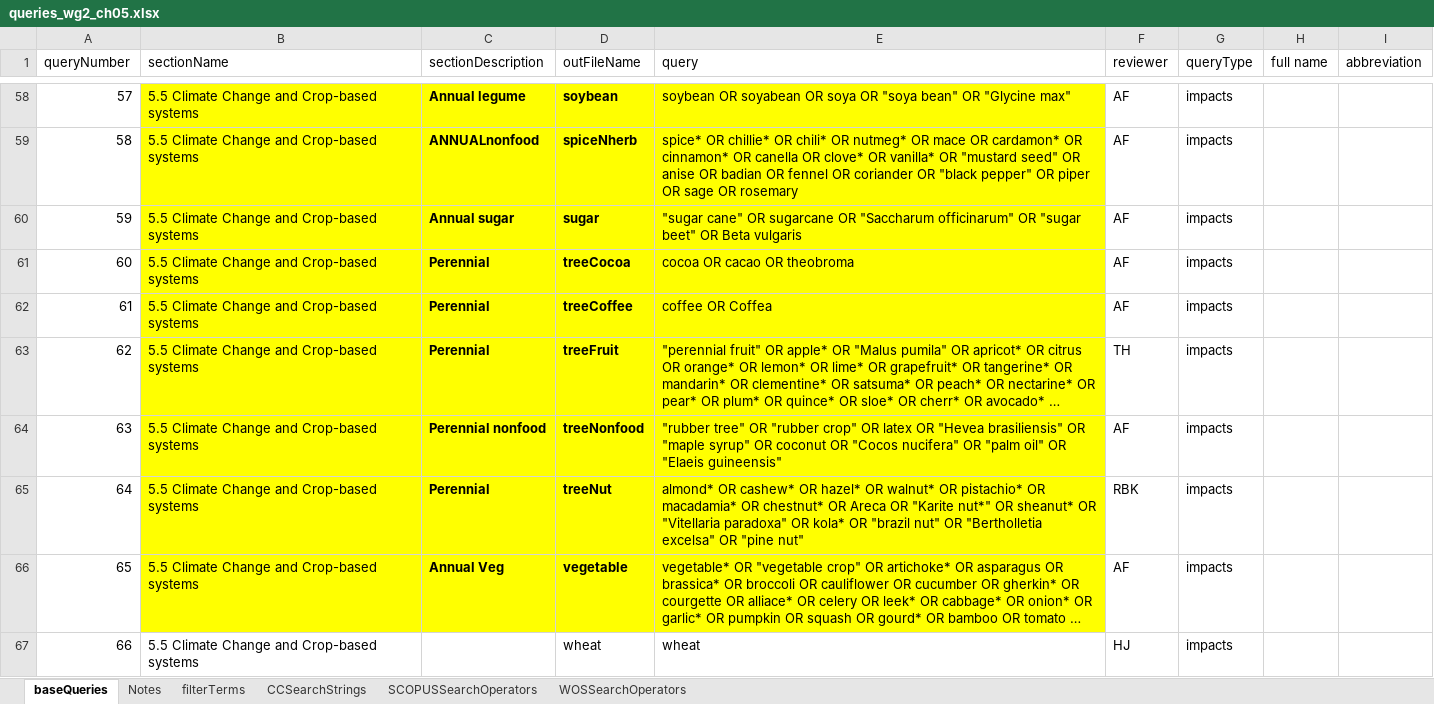
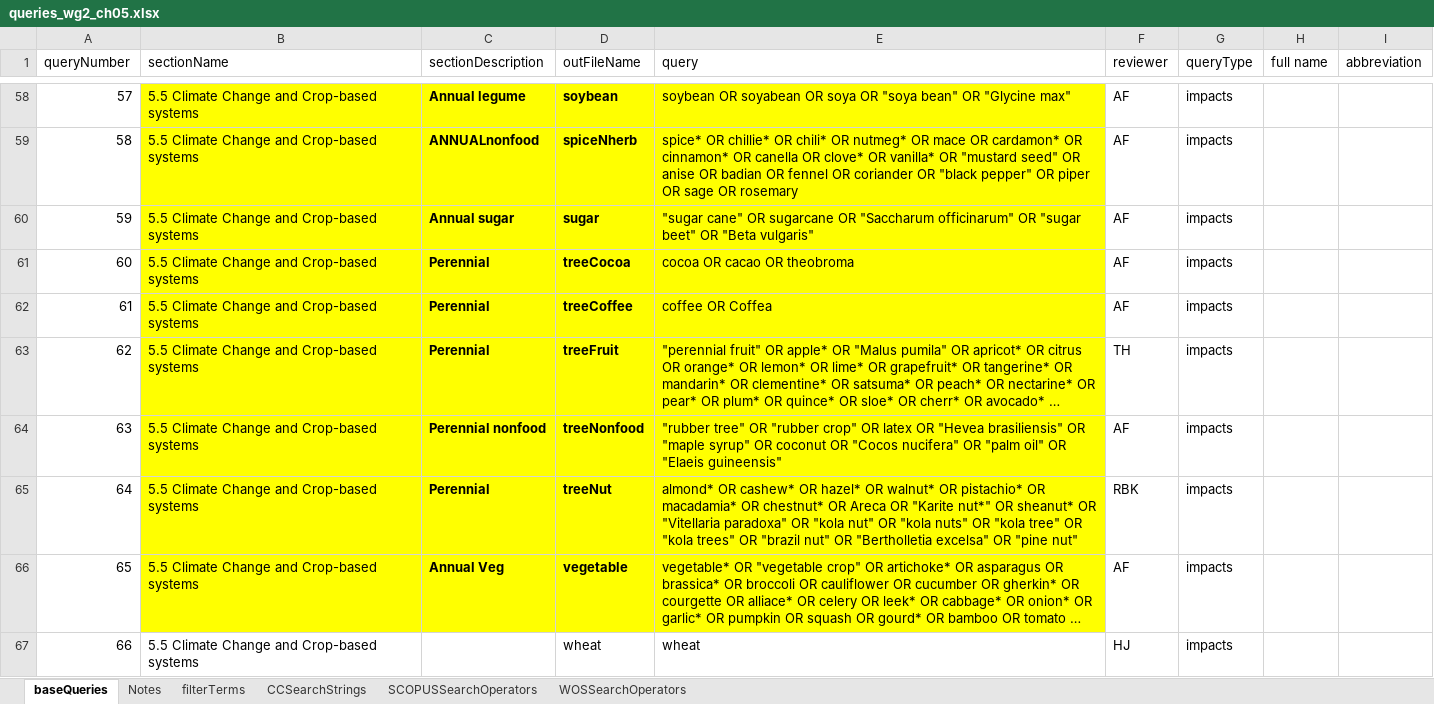
Before and after one commit to GeraldCNelson/citationManagement, an Excel workbook: data-raw/queries_wg2_ch05.xlsx, sheet baseQueries, drawn as a sheet; only a part is shown, gaps mark what is left out; long unchanged cells end in …; values as stored, in another font and other column widths than the file's, no borders; the diff names each change by its address in the sheet, - before the commit and + after, or states it on an @@ line.

```diff
--- a/data-raw/queries_wg2_ch05.xlsx (sheet baseQueries)
+++ b/data-raw/queries_wg2_ch05.xlsx (sheet baseQueries)
-E60 (query): …beet" OR Beta vulgaris
+E60 (query): …beet" OR "Beta vulgaris"
-E65 (query): …paradoxa" OR kola* OR "brazil…
+E65 (query): …paradoxa" OR "kola nut" OR "kola nuts" OR "kola tree" OR "kola trees" OR "brazil…
```
Also changed, not shown: sheet CCSearchStrings, sheet filterTerms, data-raw/regions lookup June 15 2018.xlsx, 5 other files.
